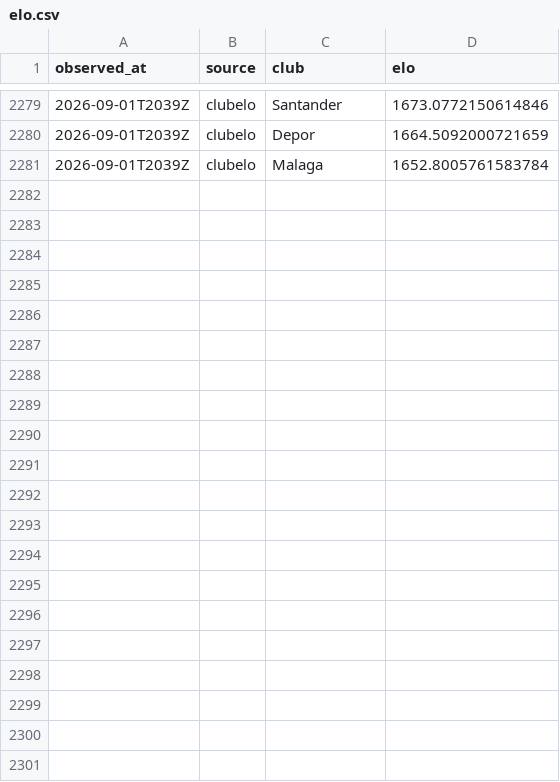
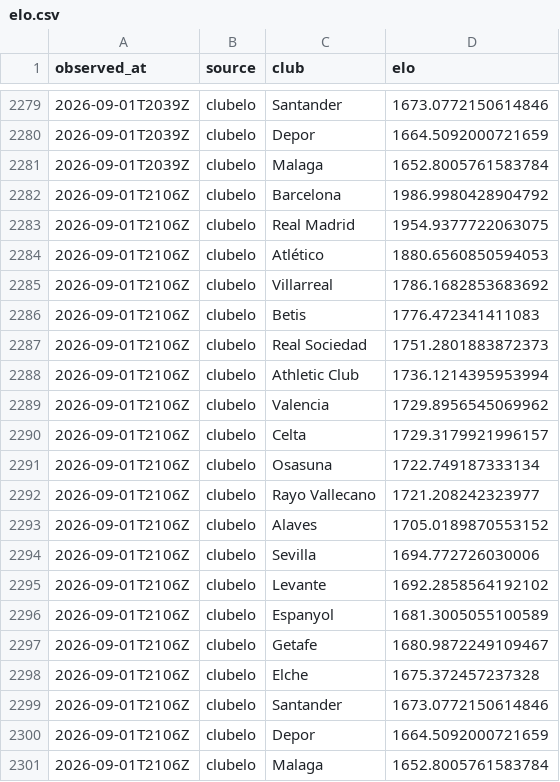
Before and after one commit to OrsM/liga_five_guys, a CSV file: data/tidy/elo.csv, drawn as a sheet; only a part is shown, gaps mark what is left out; the diff names each change by its address in the sheet, - before the commit and + after, or states it on an @@ line.

```diff
--- a/data/tidy/elo.csv
+++ b/data/tidy/elo.csv
+row 2282: 2026-09-01T2106Z | clubelo | Barcelona | 1986.9980428904792
+row 2283: 2026-09-01T2106Z | clubelo | Real Madrid | 1954.9377722063075
+row 2284: 2026-09-01T2106Z | clubelo | Atlético | 1880.6560850594053
+row 2285: 2026-09-01T2106Z | clubelo | Villarreal | 1786.1682853683692
+row 2286: 2026-09-01T2106Z | clubelo | Betis | 1776.472341411083
+row 2287: 2026-09-01T2106Z | clubelo | Real Sociedad | 1751.2801883872373
+row 2288: 2026-09-01T2106Z | clubelo | Athletic Club | 1736.1214395953994
+row 2289: 2026-09-01T2106Z | clubelo | Valencia | 1729.8956545069962
+row 2290: 2026-09-01T2106Z | clubelo | Celta | 1729.3179921996157
+row 2291: 2026-09-01T2106Z | clubelo | Osasuna | 1722.749187333134
+row 2292: 2026-09-01T2106Z | clubelo | Rayo Vallecano | 1721.208242323977
+row 2293: 2026-09-01T2106Z | clubelo | Alaves | 1705.0189870553152
+row 2294: 2026-09-01T2106Z | clubelo | Sevilla | 1694.772726030006
+row 2295: 2026-09-01T2106Z | clubelo | Levante | 1692.2858564192102
+row 2296: 2026-09-01T2106Z | clubelo | Espanyol | 1681.3005055100589
+row 2297: 2026-09-01T2106Z | clubelo | Getafe | 1680.9872249109467
+row 2298: 2026-09-01T2106Z | clubelo | Elche | 1675.372457237328
+row 2299: 2026-09-01T2106Z | clubelo | Santander | 1673.0772150614846
+row 2300: 2026-09-01T2106Z | clubelo | Depor | 1664.5092000721659
+row 2301: 2026-09-01T2106Z | clubelo | Malaga | 1652.8005761583784
```
Also changed, not shown: data/decisions/slate_log.csv, data/decisions/squad_log.csv, 19 other files.
